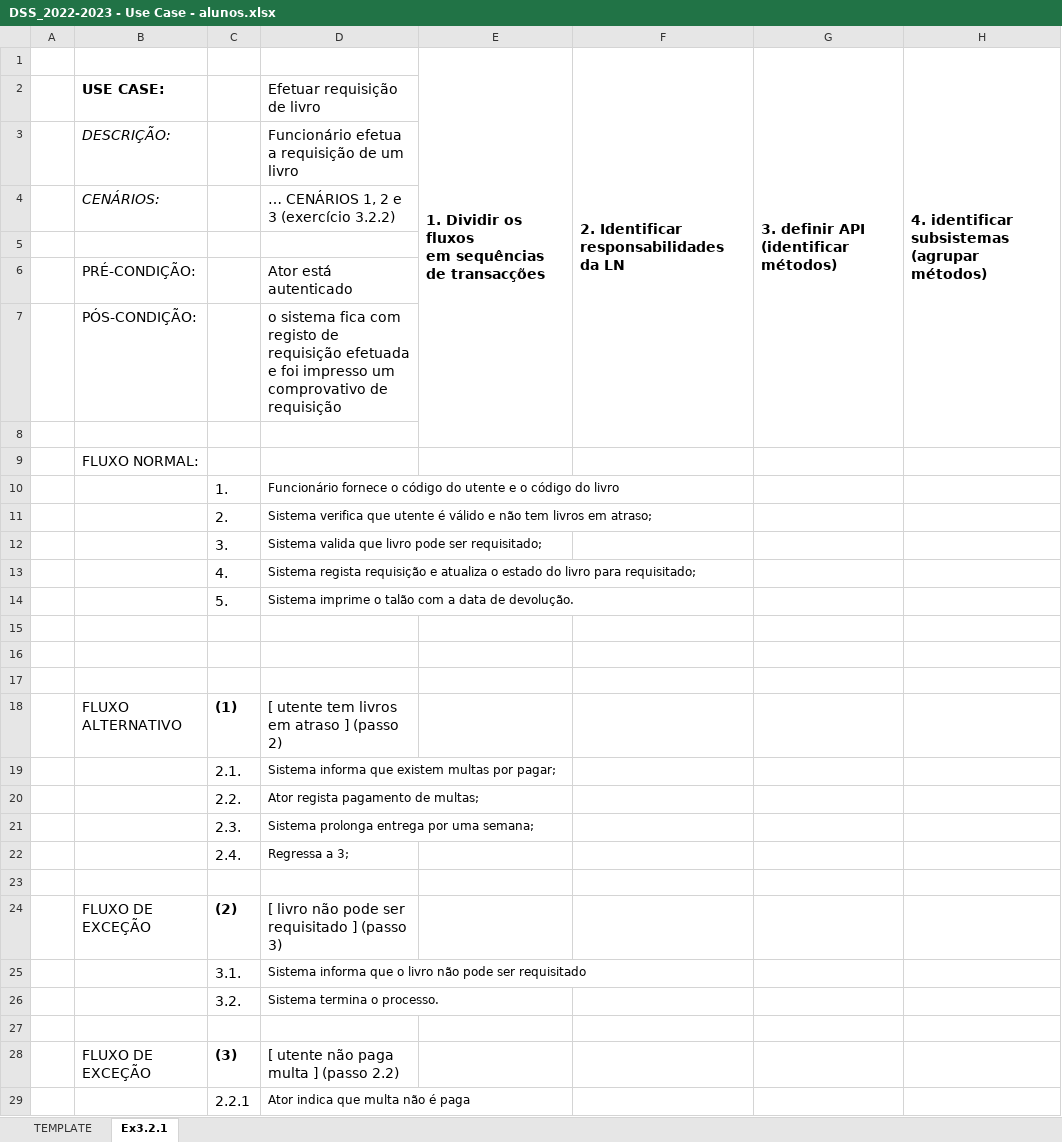
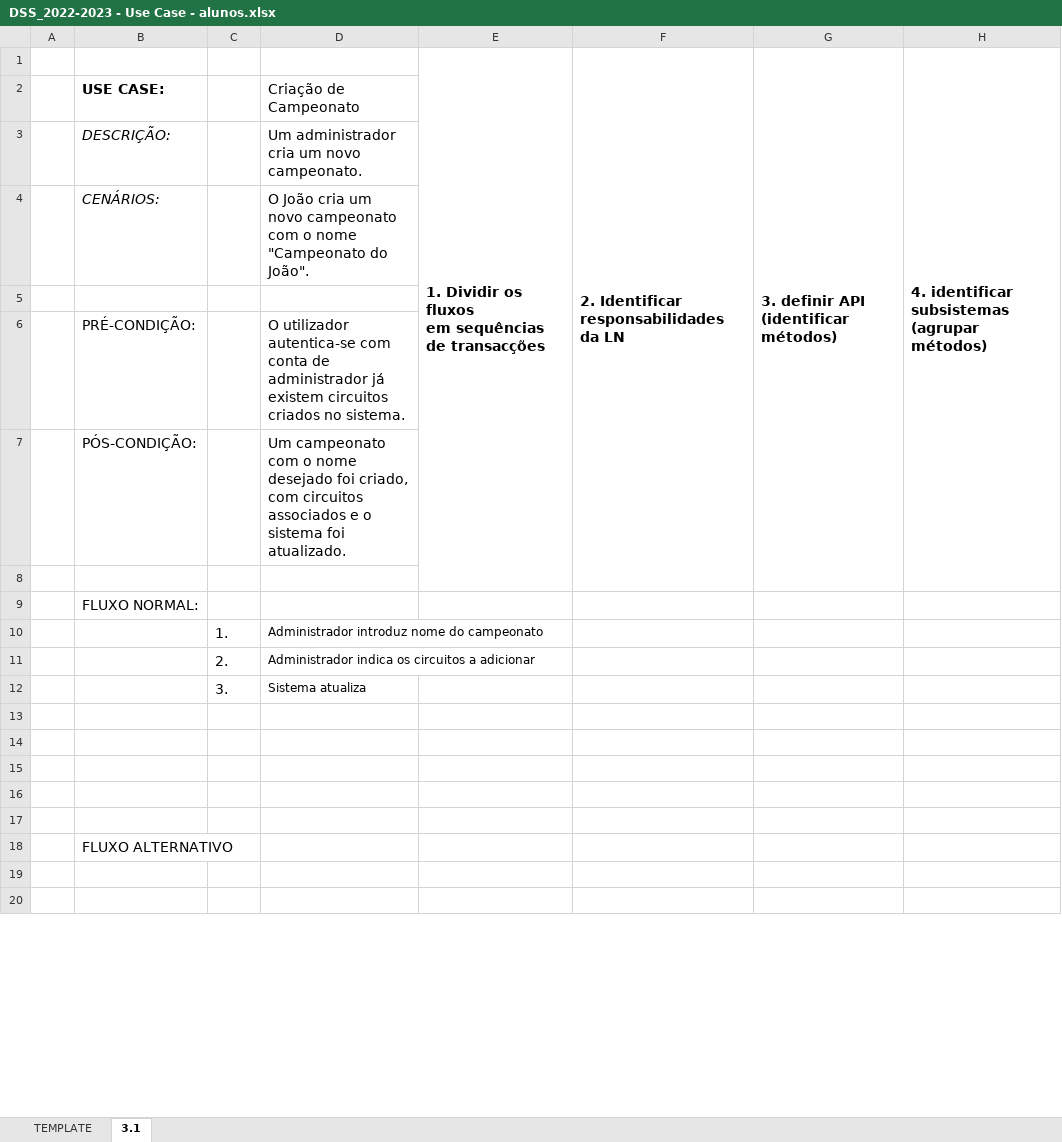
Before and after one commit to LuisFilipe6/DSS2223, an Excel workbook: Entrega 2/DSS_2022-2023 - Use Case - alunos.xlsx, sheet 3.1, drawn as a sheet; only a part is shown; values as stored, in another font and other column widths than the file's, no borders; removed rows and columns are numbered as before the commit, all else as after; the diff covers the shown part only; the diff names each change by its address in the sheet, - before the commit and + after, or states it on an @@ line.

Commit message:
Use case update

```diff
--- a/Entrega 2/DSS_2022-2023 - Use Case - alunos.xlsx (sheet 3.1)
+++ b/Entrega 2/DSS_2022-2023 - Use Case - alunos.xlsx (sheet 3.1)
-sheet tab: Ex3.2.1
+sheet tab: 3.1
-D2: Efetuar requisição de livro
+D2: Criação de Campeonato
-D3: Funcionário efetua a requisição de um livro
+D3: Um administrador cria um novo campeonato.
-D4: … CENÁRIOS 1, 2 e 3 (exercício 3.2.2)
+D4: O João cria um novo campeonato com o nome "Campeonato do João".
-D6: Ator está autenticado
+D6: O utilizador autentica-se com conta de administrador já existem circuitos criados no sistema.
-D7: o sistema fica com registo de requisição efetuada e foi impresso um comprovativo de requisição
+D7: Um campeonato com o nome desejado foi criado, com circuitos associados e o sistema foi atualizado.
-D10: Funcionário fornece o código do utente e o código do livro
+D10: Administrador introduz nome do campeonato
-D11: Sistema verifica que utente é válido e não tem livros em atraso;
+D11: Administrador indica os circuitos a adicionar
-D12: Sistema valida que livro pode ser requisitado;
+D12: Sistema atualiza
-row 13:  |  | 4. | Sistema regista requisição e atualiza o estado do livro para requisitado;
-row 14:  |  | 5. | Sistema imprime o talão com a data de devolução.
-row 18:  | FLUXO ALTERNATIVO | (1) | [ utente tem livros em atraso ] (passo 2)
-row 19:  |  | 2.1. | Sistema informa que existem multas por pagar;
-row 20:  |  | 2.2. | Ator regista pagamento de multas;
-row 21:  |  | 2.3. | Sistema prolonga entrega por uma semana;
-row 22:  |  | 2.4. | Regressa a 3;
-row 24:  | FLUXO DE EXCEÇÃO | (2) | [ livro não pode ser requisitado ] (passo 3)
-row 25:  |  | 3.1. | Sistema informa que o livro não pode ser requisitado
-row 26:  |  | 3.2. | Sistema termina o processo.
+row 18:  | FLUXO ALTERNATIVO
-row 19:  | FLUXO DE EXCEÇÃO | (3) | [ utente não paga multa ] (passo 2.2)
+row 19: (empty)
-row 20:  |  | 2.2.1 | Ator indica que multa não é paga
+row 20: (empty)
```
Also changed, not shown: 5 added rows and 2 edited cells elsewhere in this sheet, 1 other file.
